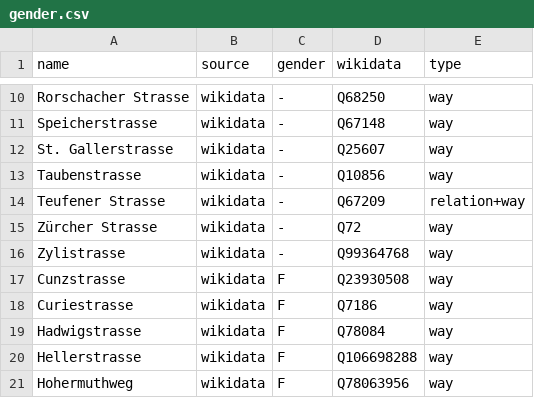
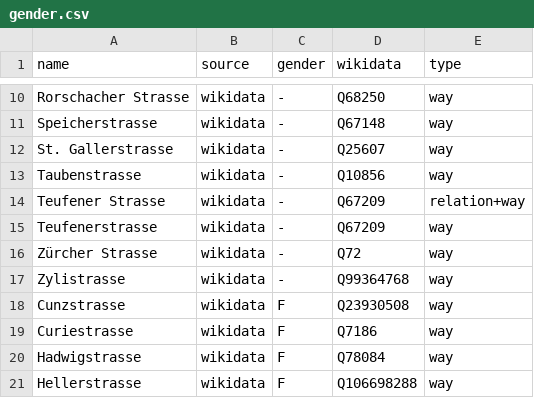
Before and after one commit to EqualStreetNames/equalstreetnames-stgallen, a CSV file: data/gender.csv, drawn as a sheet; only a part is shown, gaps mark what is left out; the shorter side is filled out with more unchanged rows; the diff names each change by its address in the sheet, - before the commit and + after, or states it on an @@ line.

```diff
--- a/data/gender.csv
+++ b/data/gender.csv
+row 15: Teufenerstrasse | wikidata | - | Q67209 | way
```
Also changed, not shown: data/other.csv, 2 other files.
